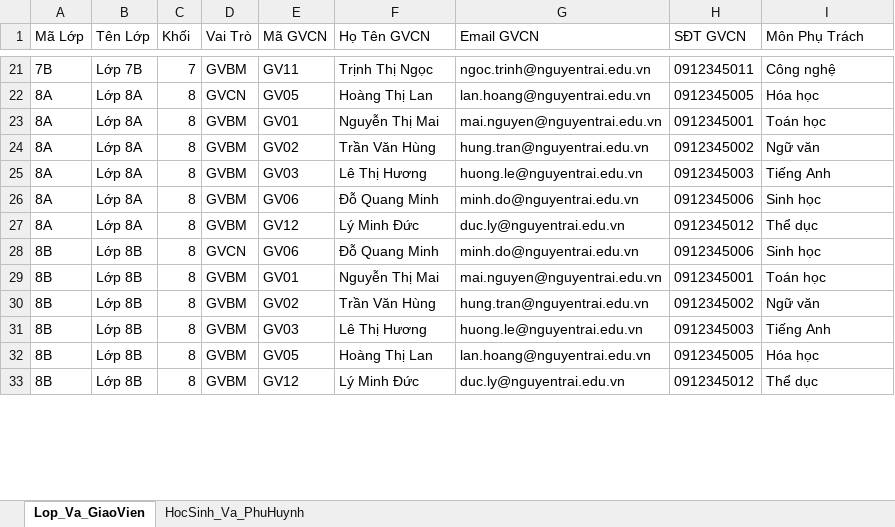
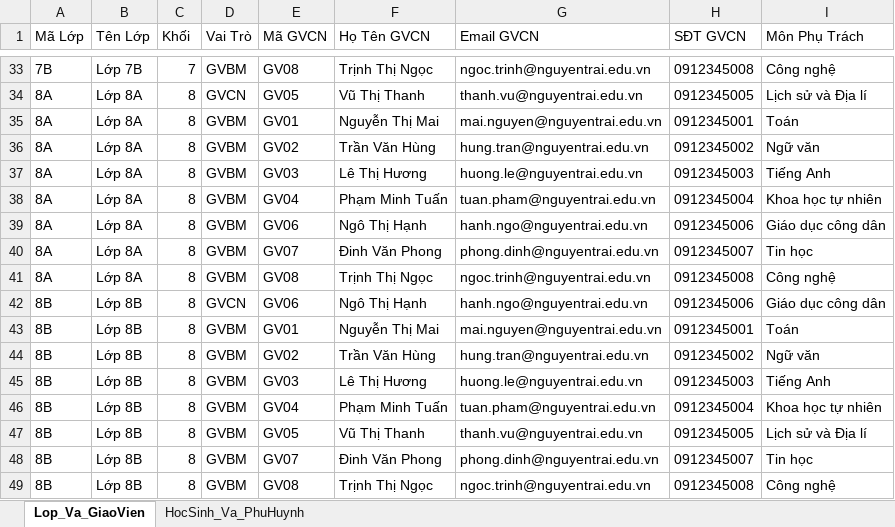
Before and after one commit to tranbateo/datn, an Excel workbook: docs/MauImport_THCS_NguyenTrai.xlsx, sheet Lop_Va_GiaoVien, drawn as a sheet; only a part is shown, gaps mark what is left out; values as stored, in another font and other column widths than the file's, no borders; addresses are those after the commit; the diff covers the shown part only; the diff names each change by its address in the sheet, - before the commit and + after, or states it on an @@ line.

```diff
--- a/docs/MauImport_THCS_NguyenTrai.xlsx (sheet Lop_Va_GiaoVien)
+++ b/docs/MauImport_THCS_NguyenTrai.xlsx (sheet Lop_Va_GiaoVien)
-E33 (Mã GVCN): GV11
+E33 (Mã GVCN): GV08
-H33 (SĐT GVCN): 0912345011
+H33 (SĐT GVCN): 0912345008
-F34 (Họ Tên GVCN): Hoàng Thị Lan
+F34 (Họ Tên GVCN): Vũ Thị Thanh
-G34 (Email GVCN): lan.hoang@nguyentrai.edu.vn
+G34 (Email GVCN): thanh.vu@nguyentrai.edu.vn
-I34 (Môn Phụ Trách): Hóa học
+I34 (Môn Phụ Trách): Lịch sử và Địa lí
-I35 (Môn Phụ Trách): Toán học
+I35 (Môn Phụ Trách): Toán
+row 38: 8A | Lớp 8A | 8 | GVBM | GV04 | Phạm Minh Tuấn | tuan.pham@nguyentrai.edu.vn | 0912345004 | Khoa học tự nhiên
-F39 (Họ Tên GVCN): Đỗ Quang Minh
+F39 (Họ Tên GVCN): Ngô Thị Hạnh
-G39 (Email GVCN): minh.do@nguyentrai.edu.vn
+G39 (Email GVCN): hanh.ngo@nguyentrai.edu.vn
-I39 (Môn Phụ Trách): Sinh học
+I39 (Môn Phụ Trách): Giáo dục công dân
-E40 (Mã GVCN): GV12
+E40 (Mã GVCN): GV07
-F40 (Họ Tên GVCN): Lý Minh Đức
+F40 (Họ Tên GVCN): Đinh Văn Phong
-G40 (Email GVCN): duc.ly@nguyentrai.edu.vn
+G40 (Email GVCN): phong.dinh@nguyentrai.edu.vn
-H40 (SĐT GVCN): 0912345012
+H40 (SĐT GVCN): 0912345007
-I40 (Môn Phụ Trách): Thể dục
+I40 (Môn Phụ Trách): Tin học
+row 41: 8A | Lớp 8A | 8 | GVBM | GV08 | Trịnh Thị Ngọc | ngoc.trinh@nguyentrai.edu.vn | 0912345008 | Công nghệ
-F42 (Họ Tên GVCN): Đỗ Quang Minh
+F42 (Họ Tên GVCN): Ngô Thị Hạnh
-G42 (Email GVCN): minh.do@nguyentrai.edu.vn
+G42 (Email GVCN): hanh.ngo@nguyentrai.edu.vn
-I42 (Môn Phụ Trách): Sinh học
+I42 (Môn Phụ Trách): Giáo dục công dân
-I43 (Môn Phụ Trách): Toán học
+I43 (Môn Phụ Trách): Toán
+row 46: 8B | Lớp 8B | 8 | GVBM | GV04 | Phạm Minh Tuấn | tuan.pham@nguyentrai.edu.vn | 0912345004 | Khoa học tự nhiên
-F47 (Họ Tên GVCN): Hoàng Thị Lan
+F47 (Họ Tên GVCN): Vũ Thị Thanh
-G47 (Email GVCN): lan.hoang@nguyentrai.edu.vn
+G47 (Email GVCN): thanh.vu@nguyentrai.edu.vn
-I47 (Môn Phụ Trách): Hóa học
+I47 (Môn Phụ Trách): Lịch sử và Địa lí
-E48 (Mã GVCN): GV12
+E48 (Mã GVCN): GV07
-F48 (Họ Tên GVCN): Lý Minh Đức
+F48 (Họ Tên GVCN): Đinh Văn Phong
-G48 (Email GVCN): duc.ly@nguyentrai.edu.vn
+G48 (Email GVCN): phong.dinh@nguyentrai.edu.vn
-H48 (SĐT GVCN): 0912345012
+H48 (SĐT GVCN): 0912345007
-I48 (Môn Phụ Trách): Thể dục
+I48 (Môn Phụ Trách): Tin học
+row 49: 8B | Lớp 8B | 8 | GVBM | GV08 | Trịnh Thị Ngọc | ngoc.trinh@nguyentrai.edu.vn | 0912345008 | Công nghệ
```
Also changed, not shown: 14 added rows and 40 edited cells elsewhere in this sheet, 6 other files.
